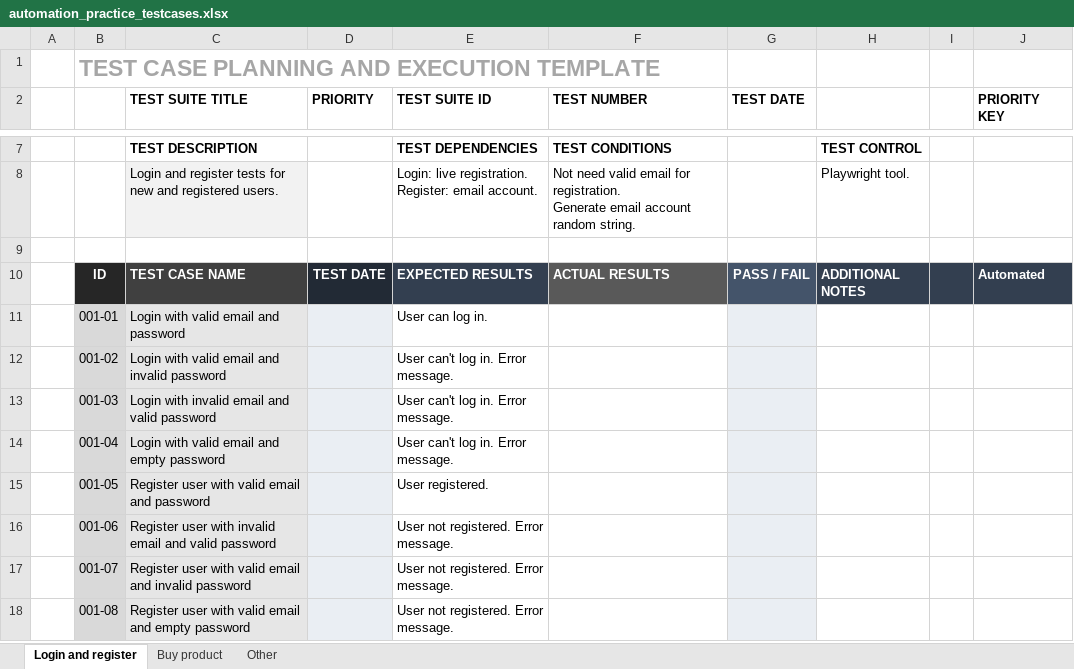
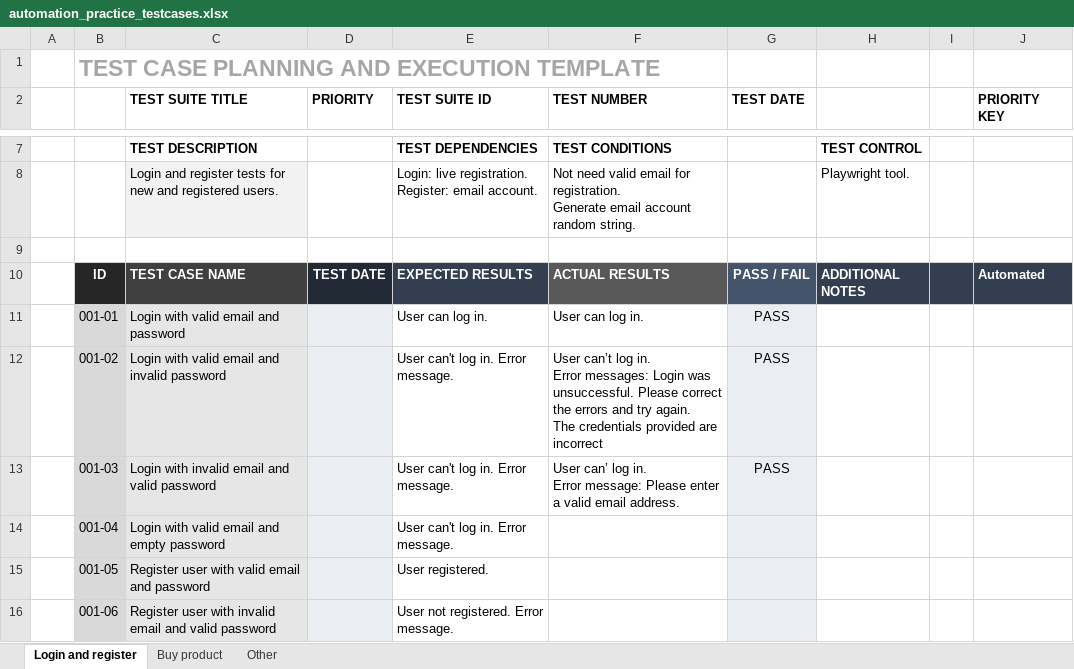
Before and after one commit to RobertPecz/PlaywrightPetProject, an Excel workbook: testcases/automation_practice_testcases.xlsx, sheet Login and register, drawn as a sheet; only a part is shown, gaps mark what is left out; the shorter side is filled out with more unchanged rows; values as stored, in another font and other column widths than the file's, no borders; conditional formats not drawn; ↵ is a line break in a cell; the diff names each change by its address in the sheet, - before the commit and + after, or states it on an @@ line.

```diff
--- a/testcases/automation_practice_testcases.xlsx (sheet Login and register)
+++ b/testcases/automation_practice_testcases.xlsx (sheet Login and register)
-F11 (TEST NUMBER): (empty)
+F11 (TEST NUMBER): User can log in.
-G11:G13 (TEST DATE): (empty)
+G11:G13 (TEST DATE): PASS
-F12 (TEST NUMBER): (empty)
+F12 (TEST NUMBER): User can’t log in. ↵ Error messages: Login was unsuccessful. Please correct the errors and try again. ↵ The credentials provided are incorrect
-F13 (TEST NUMBER): (empty)
+F13 (TEST NUMBER): User can’ log in. ↵ Error message: Please enter a valid email address.
```
Also changed, not shown: sheet Other, sheet Buy product, 9 other files.
